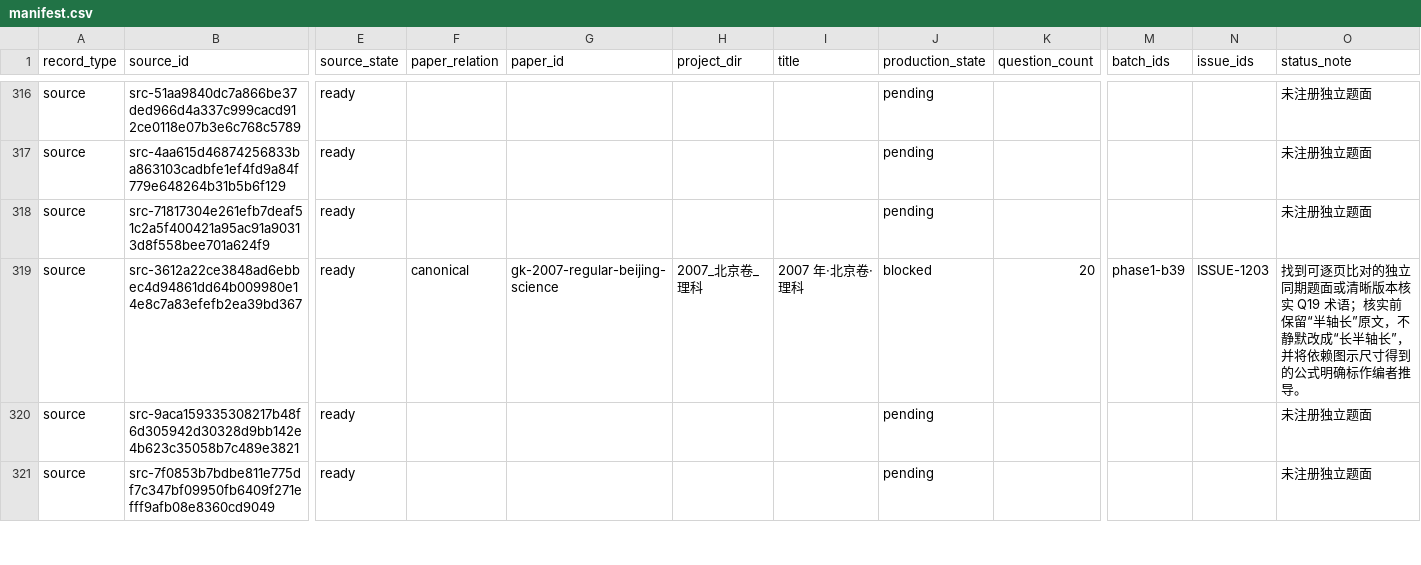
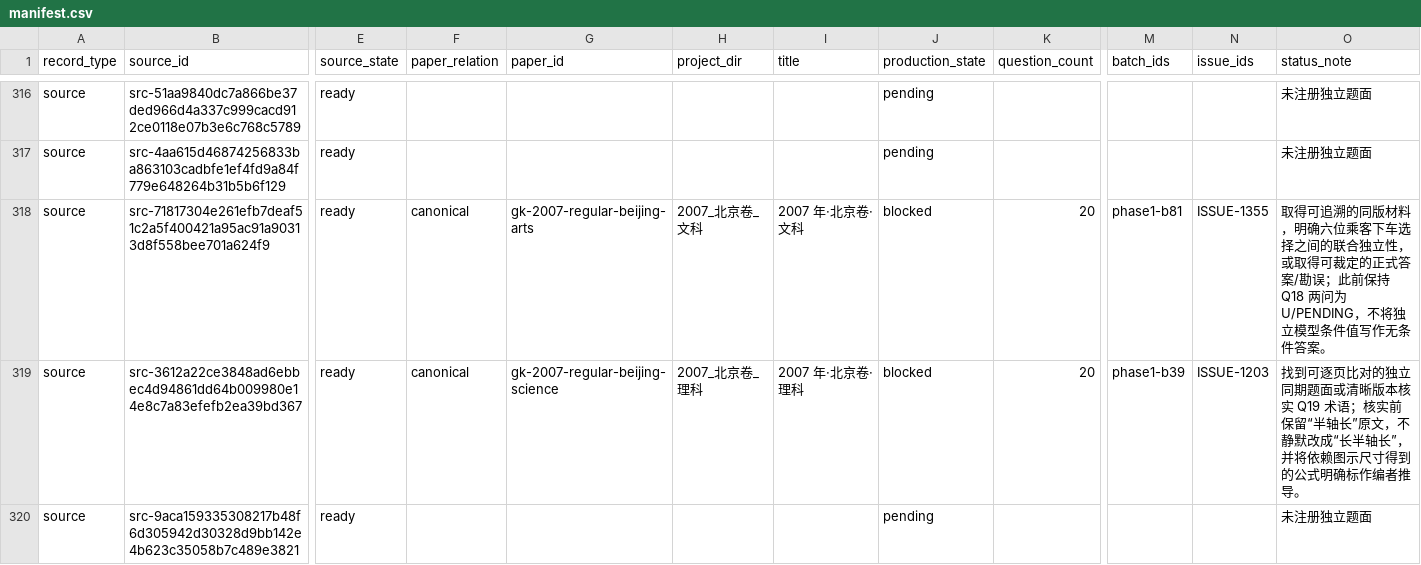
Before and after one commit to LightYourJourney/gaokao-math-latex, a CSV file: math-gaokao-latex/manifest.csv, drawn as a sheet; only a part is shown, gaps mark what is left out; the shorter side is filled out with more unchanged rows; the diff names each change by its address in the sheet, - before the commit and + after, or states it on an @@ line.

Commit message:
docs(gaokao): [已核] 登记2007北京文科来源与项目

```diff
--- a/math-gaokao-latex/manifest.csv
+++ b/math-gaokao-latex/manifest.csv
-F318 (paper_relation): (empty)
+F318 (paper_relation): canonical
-G318 (paper_id): (empty)
+G318 (paper_id): gk-2007-regular-beijing-arts
-H318 (project_dir): (empty)
+H318 (project_dir): 2007_北京卷_文科
-I318 (title): (empty)
+I318 (title): 2007 年·北京卷·文科
-J318 (production_state): pending
+J318 (production_state): blocked
-K318 (question_count): (empty)
+K318 (question_count): 20
-M318 (batch_ids): (empty)
+M318 (batch_ids): phase1-b81
-N318 (issue_ids): (empty)
+N318 (issue_ids): ISSUE-1355
-O318 (status_note): 未注册独立题面
+O318 (status_note): 取得可追溯的同版材料，明确六位乘客下车选择之间的联合独立性，或取得可裁定的正式答案/勘误；此前保持 Q18 两问为 U/PENDING，不将独立模型条件值写作无条件答案。
```
Also changed, not shown: 22 other files.
